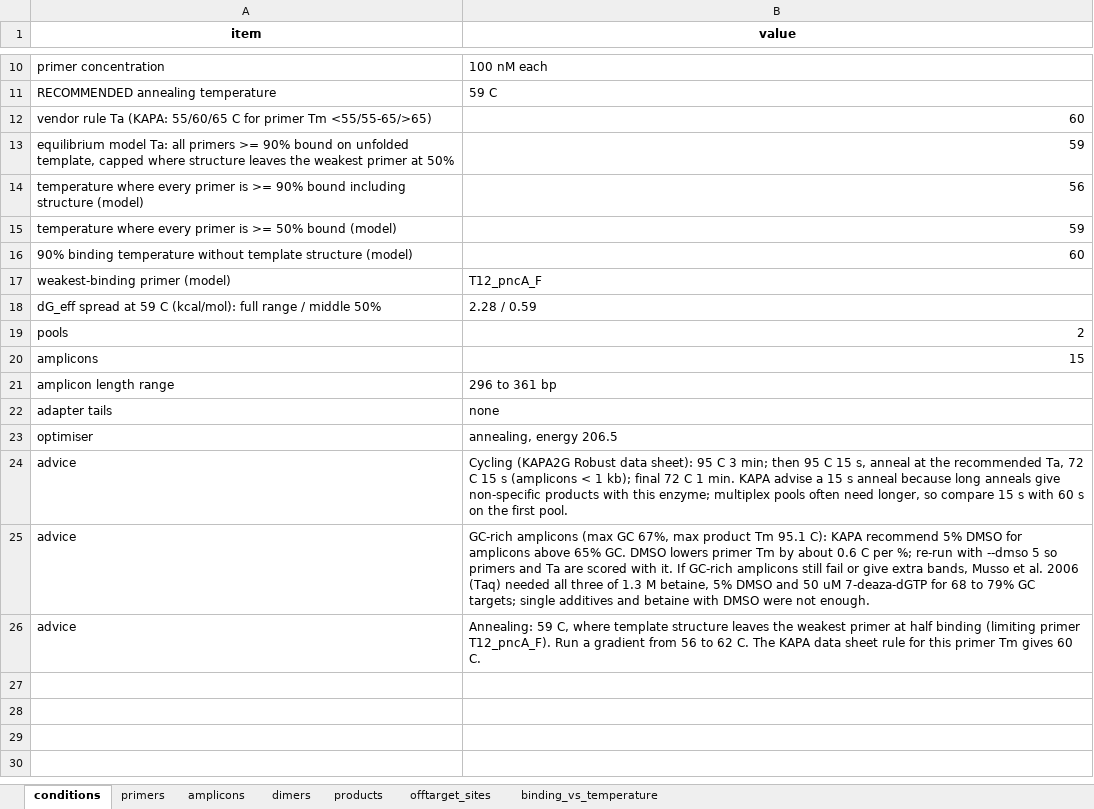
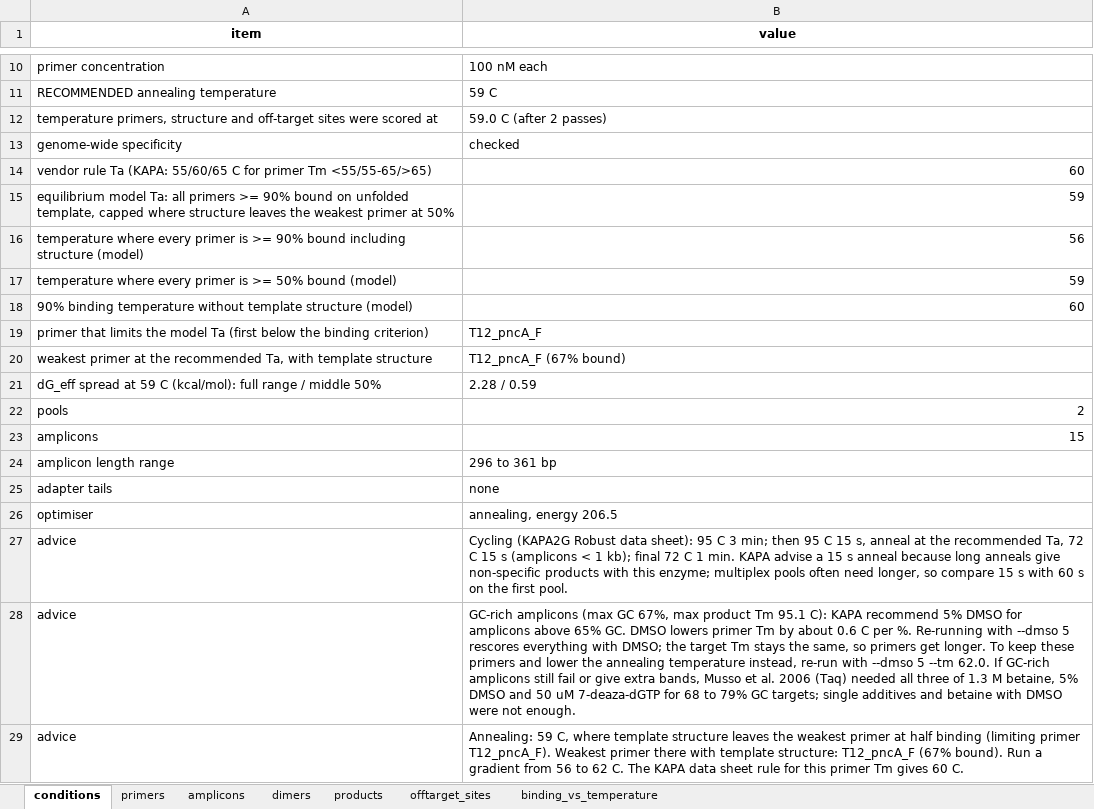
Before and after one commit to SemiQuant/PrimerJinn, an Excel workbook: example/multiplex_mtb/mtb.xlsx, sheet conditions, drawn as a sheet; only a part is shown, gaps mark what is left out; values as stored, in another font and other column widths than the file's, no borders; addresses are those after the commit; the diff names each change by its address in the sheet, - before the commit and + after, or states it on an @@ line.

```diff
--- a/example/multiplex_mtb/mtb.xlsx (sheet conditions)
+++ b/example/multiplex_mtb/mtb.xlsx (sheet conditions)
+row 12: temperature primers, structure and off-target sites were scored at | 59.0 C (after 2 passes)
+row 13: genome-wide specificity | checked
-A19 (item): weakest-binding primer (model)
+A19 (item): primer that limits the model Ta (first below the binding criterion)
+row 20: weakest primer at the recommended Ta, with template structure | T12_pncA_F (67% bound)
-B28 (value): …C per %; re-run with --dmso 5 so primers and Ta are scored with it. If GC-rich…
+B28 (value): …C per %. Re-running with --dmso 5 rescores everything with DMSO; the target Tm stays the same, so primers get longer. To keep these primers and lower the annealing temperature instead, re-run with --dmso 5 --tm 62.0. If GC-rich…
-B29 (value): …primer T12_pncA_F). Run a…
+B29 (value): …primer T12_pncA_F). Weakest primer there with template structure: T12_pncA_F (67% bound). Run a…
```
Also changed, not shown: sheet binding_vs_temperature, sheet offtarget_sites, sheet amplicons, 12 other files.
